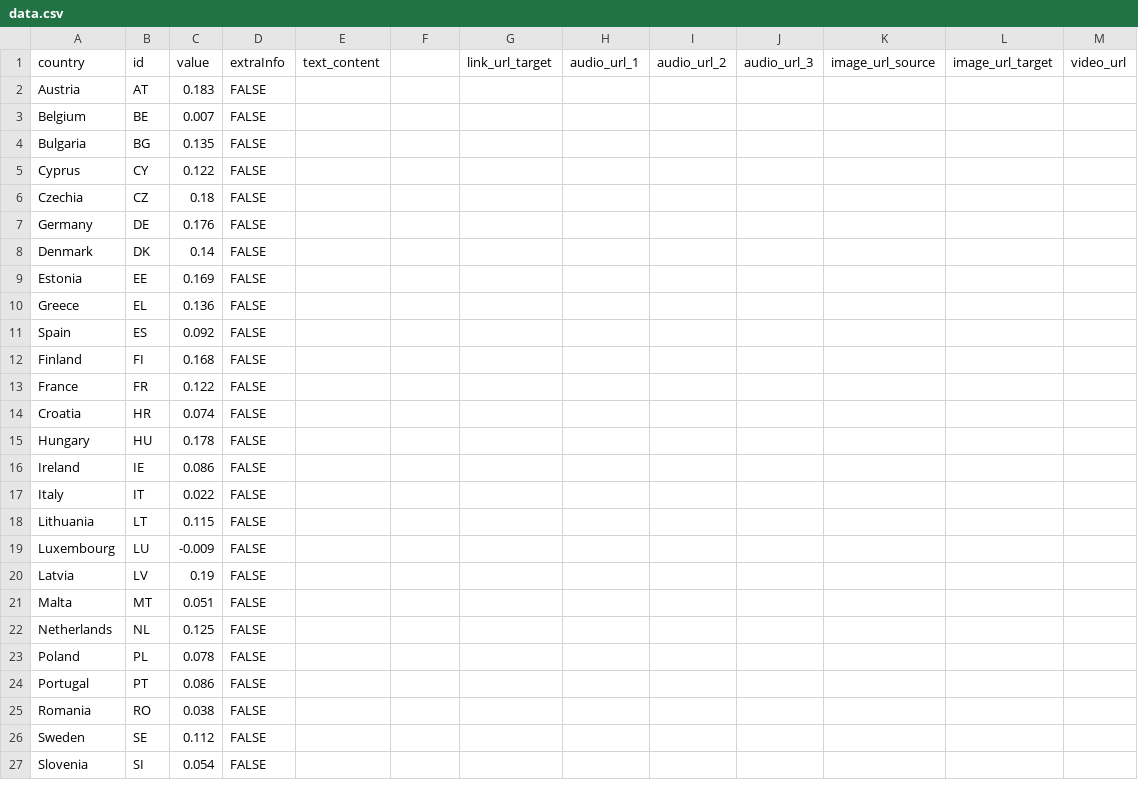
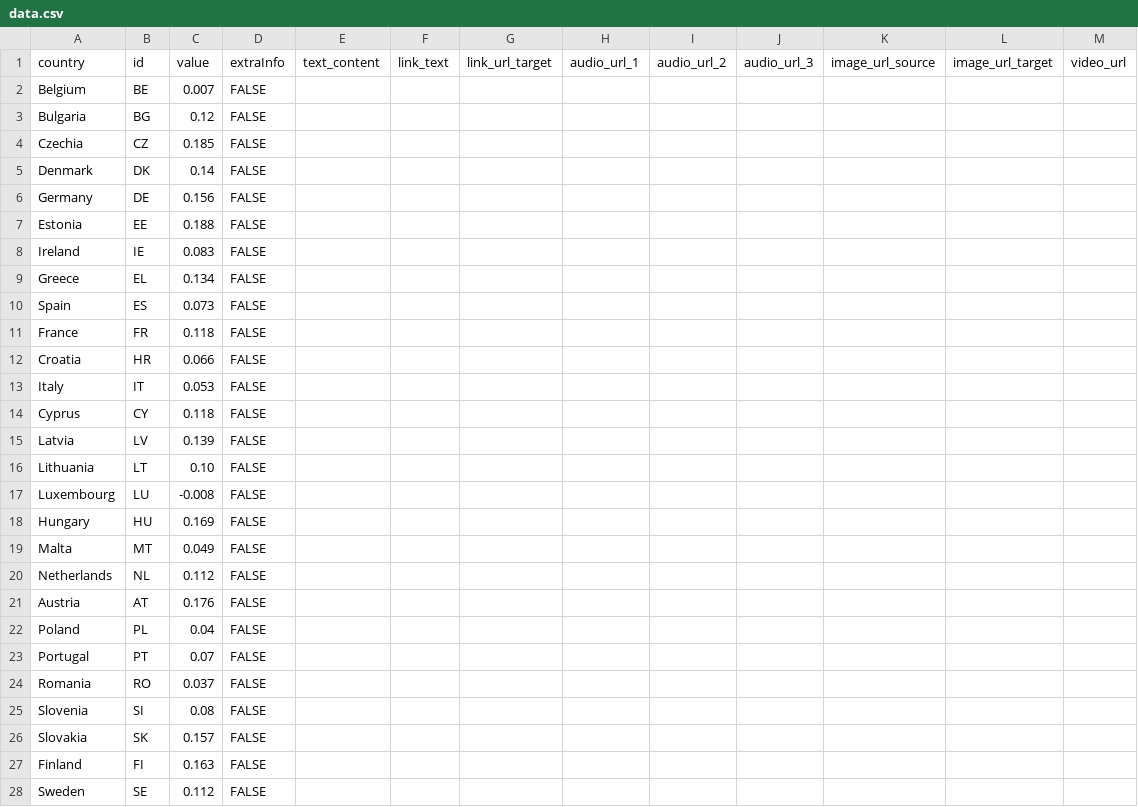
Before and after one commit to EuranetPlus/map-gender-pay-gap, a CSV file: static/data/thematic/data.csv, drawn as a sheet; only a part is shown; the diff covers the shown part only.

Commit message:
Update data.csv

```diff
--- a/static/data/thematic/data.csv
+++ b/static/data/thematic/data.csv
@@ -1,27 +1,28 @@
-country,id,value,extraInfo,text_content,,link_url_target,audio_url_1,audio_url_2,audio_url_3,image_url_source,image_url_target,video_url
-Austria,AT,0.183,FALSE,,,,,,,,,
+country,id,value,extraInfo,text_content,link_text,link_url_target,audio_url_1,audio_url_2,audio_url_3,image_url_source,image_url_target,video_url
 Belgium,BE,0.007,FALSE,,,,,,,,,
-Bulgaria,BG,0.135,FALSE,,,,,,,,,
-Cyprus,CY,0.122,FALSE,,,,,,,,,
-Czechia,CZ,0.18,FALSE,,,,,,,,,
-Germany,DE,0.176,FALSE,,,,,,,,,
+Bulgaria,BG,0.12,FALSE,,,,,,,,,
+Czechia,CZ,0.185,FALSE,,,,,,,,,
 Denmark,DK,0.14,FALSE,,,,,,,,,
-Estonia,EE,0.169,FALSE,,,,,,,,,
-Greece,EL,0.136,FALSE,,,,,,,,,
-Spain,ES,0.092,FALSE,,,,,,,,,
-Finland,FI,0.168,FALSE,,,,,,,,,
-France,FR,0.122,FALSE,,,,,,,,,
-Croatia,HR,0.074,FALSE,,,,,,,,,
-Hungary,HU,0.178,FALSE,,,,,,,,,
-Ireland,IE,0.086,FALSE,,,,,,,,,
-Italy,IT,0.022,FALSE,,,,,,,,,
-Lithuania,LT,0.115,FALSE,,,,,,,,,
-Luxembourg,LU,-0.009,FALSE,,,,,,,,,
-Latvia,LV,0.19,FALSE,,,,,,,,,
-Malta,MT,0.051,FALSE,,,,,,,,,
-Netherlands,NL,0.125,FALSE,,,,,,,,,
-Poland,PL,0.078,FALSE,,,,,,,,,
-Portugal,PT,0.086,FALSE,,,,,,,,,
-Romania,RO,0.038,FALSE,,,,,,,,,
+Germany,DE,0.156,FALSE,,,,,,,,,
+Estonia,EE,0.188,FALSE,,,,,,,,,
+Ireland,IE,0.083,FALSE,,,,,,,,,
+Greece,EL,0.134,FALSE,,,,,,,,,
+Spain,ES,0.073,FALSE,,,,,,,,,
+France,FR,0.118,FALSE,,,,,,,,,
+Croatia,HR,0.066,FALSE,,,,,,,,,
+Italy,IT,0.053,FALSE,,,,,,,,,
+Cyprus,CY,0.118,FALSE,,,,,,,,,
+Latvia,LV,0.139,FALSE,,,,,,,,,
+Lithuania,LT,0.10,FALSE,,,,,,,,,
+Luxembourg,LU,-0.008,FALSE,,,,,,,,,
+Hungary,HU,0.169,FALSE,,,,,,,,,
+Malta,MT,0.049,FALSE,,,,,,,,,
+Netherlands,NL,0.112,FALSE,,,,,,,,,
+Austria,AT,0.176,FALSE,,,,,,,,,
+Poland,PL,0.04,FALSE,,,,,,,,,
+Portugal,PT,0.07,FALSE,,,,,,,,,
+Romania,RO,0.037,FALSE,,,,,,,,,
+Slovenia,SI,0.08,FALSE,,,,,,,,,
+Slovakia,SK,0.157,FALSE,,,,,,,,,
+Finland,FI,0.163,FALSE,,,,,,,,,
 Sweden,SE,0.112,FALSE,,,,,,,,,
-Slovenia,SI,0.054,FALSE,,,,,,,,,
```
Also changed, not shown: 14 removed rows elsewhere in this file.
